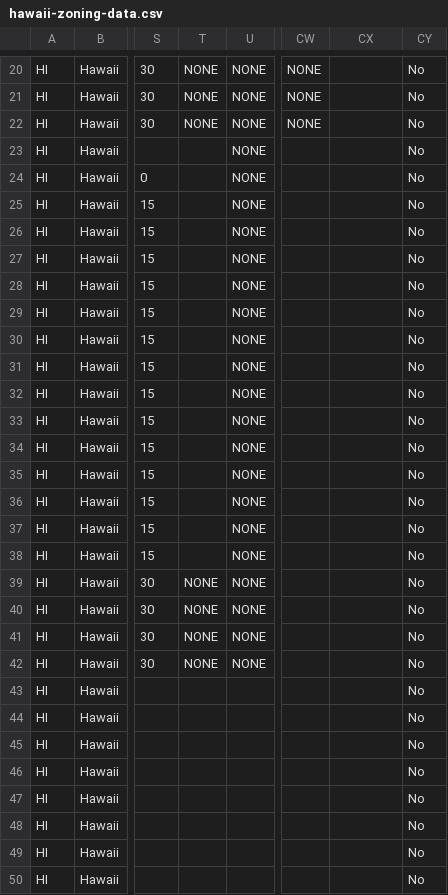
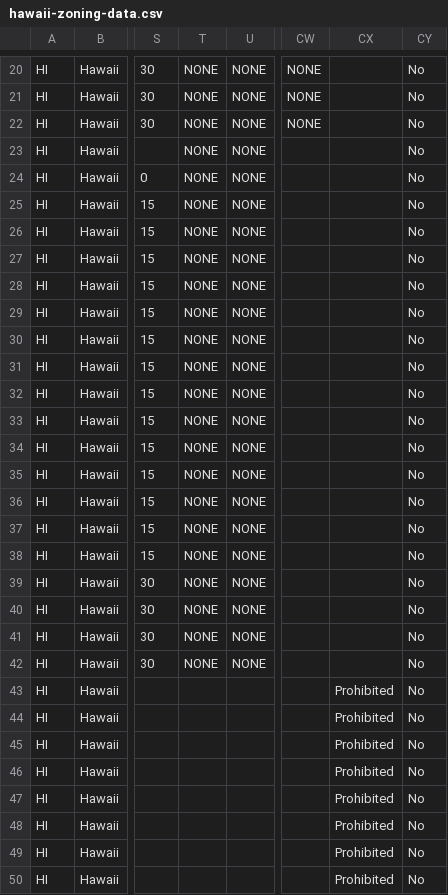
Before and after one commit to CodeWithAloha/Hawaii-Zoning-Atlas, a CSV file: data/hawaii-zoning-data.csv, drawn as a sheet; only a part is shown, gaps mark what is left out; the diff covers the shown part only; the diff names each change by its address in the sheet, - before the commit and + after, or states it on an @@ line.

```diff
--- a/data/hawaii-zoning-data.csv
+++ b/data/hawaii-zoning-data.csv
-T23:T38: (empty)
+T23:T38: NONE
-CX43:CX50: (empty)
+CX43:CX50: Prohibited
```
Also changed, not shown: 24 edited cells elsewhere in this file.
